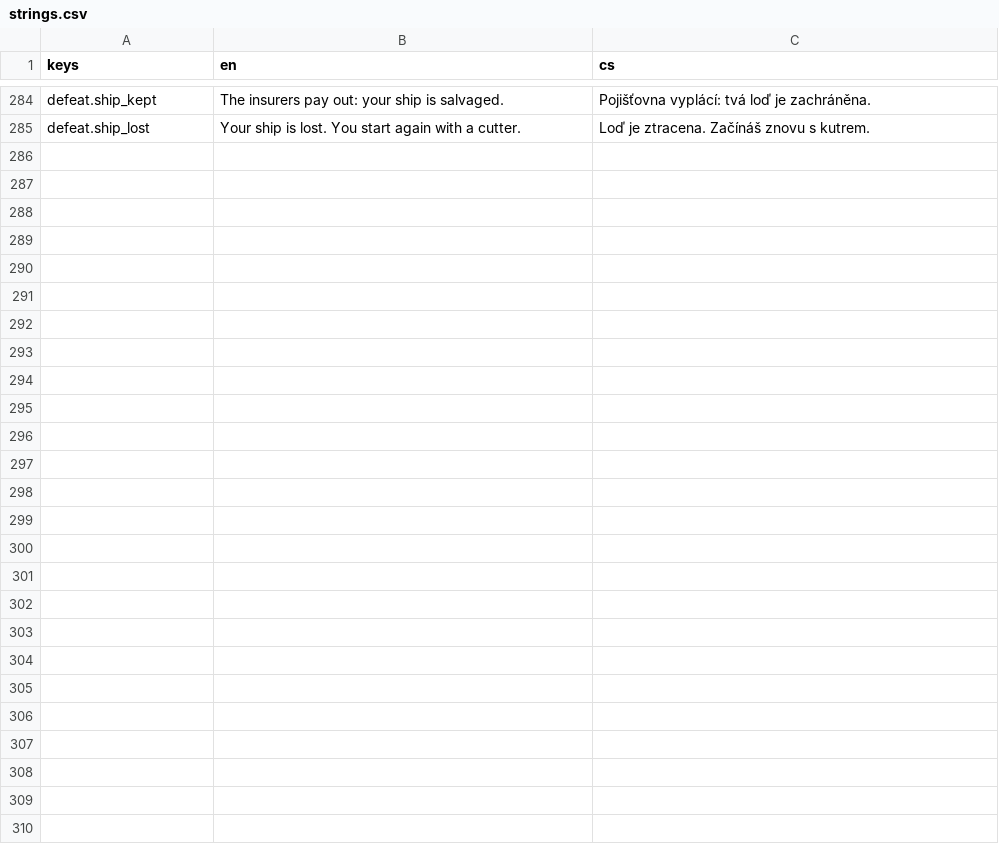
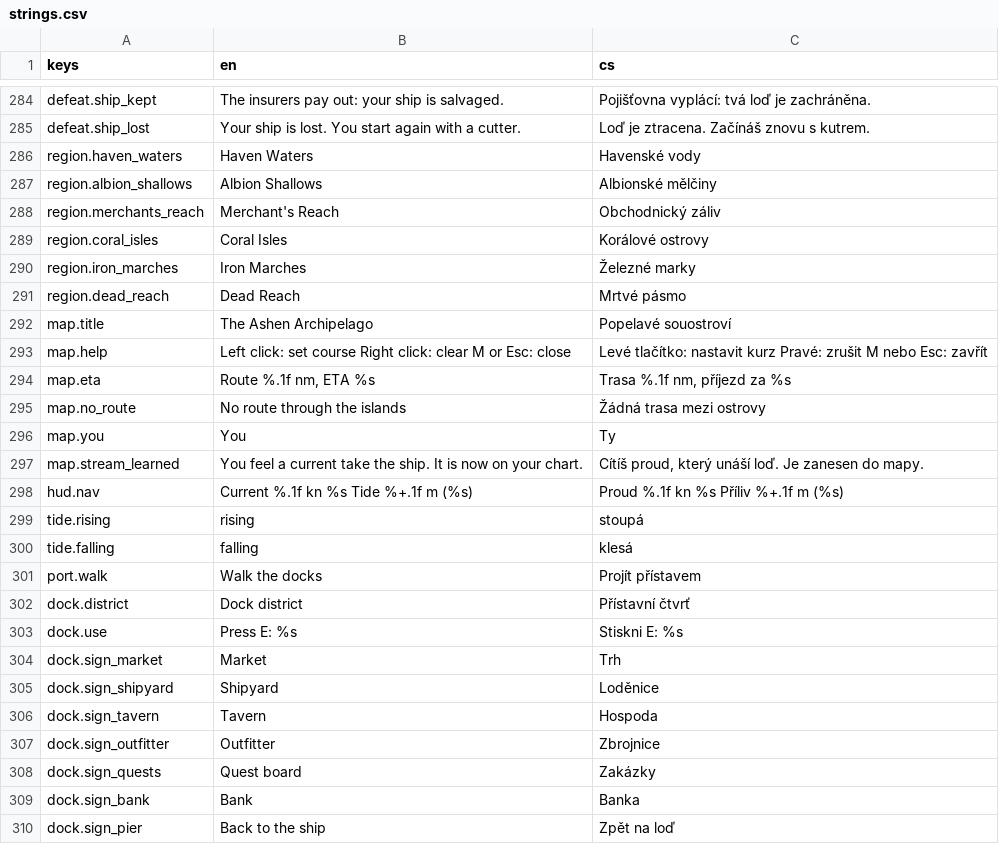
Before and after one commit to xsevcikr/Pirate_Empire, a CSV file: data/i18n/strings.csv, drawn as a sheet; only a part is shown, gaps mark what is left out.

```diff
--- a/data/i18n/strings.csv
+++ b/data/i18n/strings.csv
@@ -285 +285,26 @@ defeat.ship_kept,The insurers pay out: your ship is salvaged.,Pojišťovna vypl
 defeat.ship_lost,Your ship is lost. You start again with a cutter.,Loď je ztracena. Začínáš znovu s kutrem.
+region.haven_waters,Haven Waters,Havenské vody
+region.albion_shallows,Albion Shallows,Albionské mělčiny
+region.merchants_reach,Merchant's Reach,Obchodnický záliv
+region.coral_isles,Coral Isles,Korálové ostrovy
+region.iron_marches,Iron Marches,Železné marky
+region.dead_reach,Dead Reach,Mrtvé pásmo
+map.title,The Ashen Archipelago,Popelavé souostroví
+map.help,Left click: set course   Right click: clear   M or Esc: close,Levé tlačítko: nastavit kurz   Pravé: zrušit   M nebo Esc: zavřít
+map.eta,"Route %.1f nm, ETA %s","Trasa %.1f nm, příjezd za %s"
+map.no_route,No route through the islands,Žádná trasa mezi ostrovy
+map.you,You,Ty
+map.stream_learned,You feel a current take the ship. It is now on your chart.,"Cítíš proud, který unáší loď. Je zanesen do mapy."
+hud.nav,Current %.1f kn %s   Tide %+.1f m (%s),Proud %.1f kn %s   Příliv %+.1f m (%s)
+tide.rising,rising,stoupá
+tide.falling,falling,klesá
+port.walk,Walk the docks,Projít přístavem
+dock.district,Dock district,Přístavní čtvrť
+dock.use,Press E: %s,Stiskni E: %s
+dock.sign_market,Market,Trh
+dock.sign_shipyard,Shipyard,Loděnice
+dock.sign_tavern,Tavern,Hospoda
+dock.sign_outfitter,Outfitter,Zbrojnice
+dock.sign_quests,Quest board,Zakázky
+dock.sign_bank,Bank,Banka
+dock.sign_pier,Back to the ship,Zpět na loď
```
Also changed, not shown: 31 other files.
